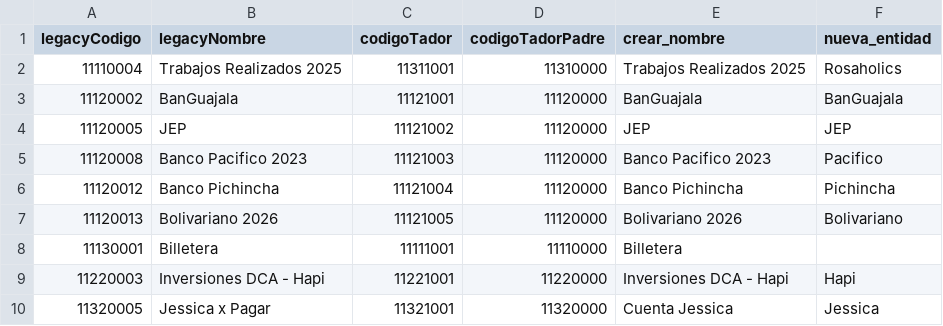
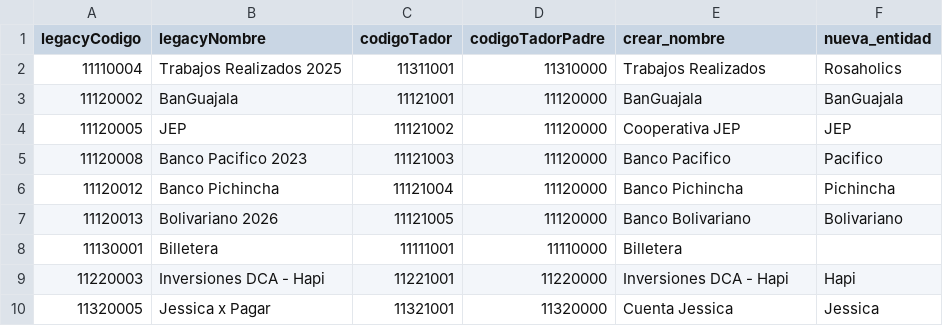
Before and after one commit to leriqueg/tador, a CSV file: migrations/test20260719/account-map.csv, drawn as a sheet; only a part is shown; the diff covers the shown part only; the diff names each change by its address in the sheet, - before the commit and + after, or states it on an @@ line.

```diff
--- a/migrations/test20260719/account-map.csv
+++ b/migrations/test20260719/account-map.csv
-E2 (crear_nombre): Trabajos Realizados 2025
+E2 (crear_nombre): Trabajos Realizados
-E4 (crear_nombre): JEP
+E4 (crear_nombre): Cooperativa JEP
-E5 (crear_nombre): Banco Pacifico 2023
+E5 (crear_nombre): Banco Pacifico
-E7 (crear_nombre): Bolivariano 2026
+E7 (crear_nombre): Banco Bolivariano
```
Also changed, not shown: 15 added rows and 12 edited cells elsewhere in this file, 2 other files.
